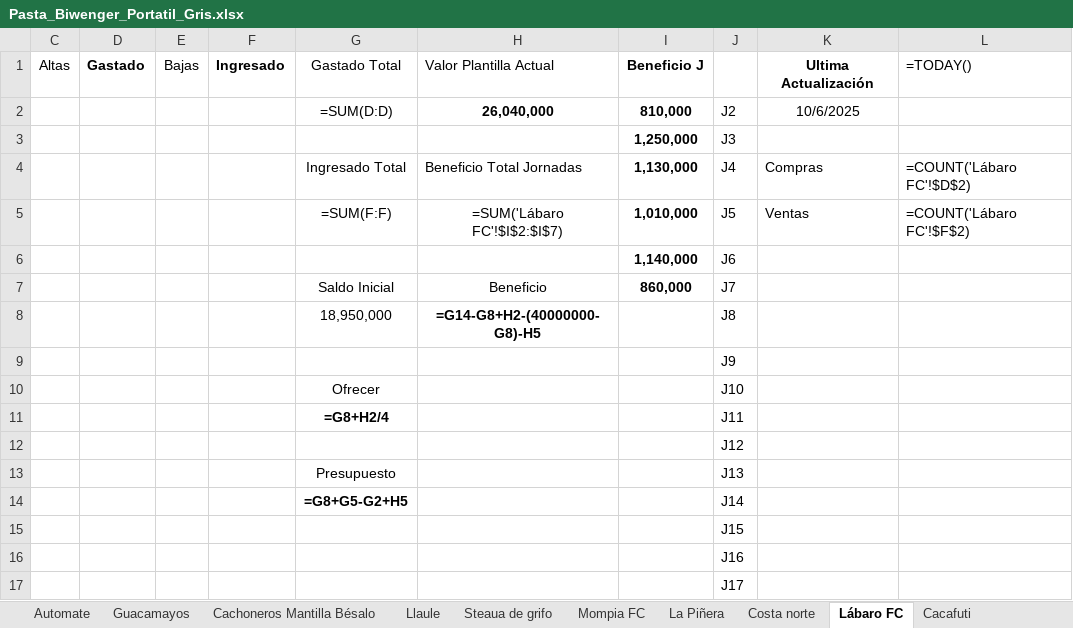
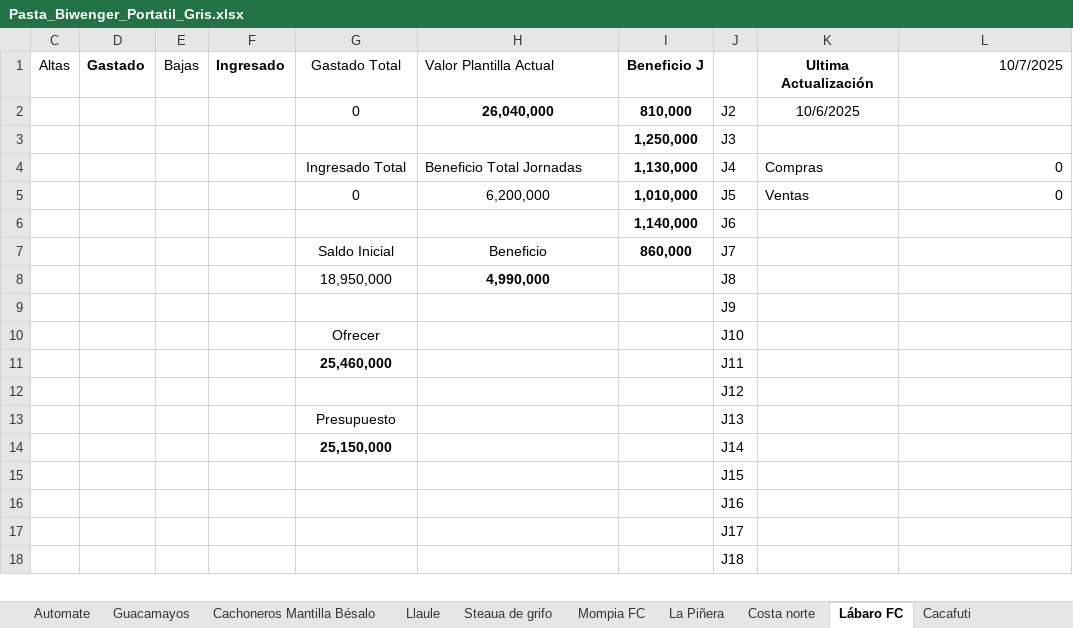
Before and after one commit to jae74/TranspasosBiwenger, an Excel workbook: Pasta_Biwenger_Portatil_Gris.xlsx, sheet Lábaro FC, drawn as a sheet; only a part is shown; the shorter side is filled out with more unchanged rows; values as stored, in another font and other column widths than the file's, no borders; formulas without a stored value are shown as written; table styles not drawn; the diff names each change by its address in the sheet, - before the commit and + after, or states it on an @@ line.

```diff
--- a/Pasta_Biwenger_Portatil_Gris.xlsx (sheet Lábaro FC)
+++ b/Pasta_Biwenger_Portatil_Gris.xlsx (sheet Lábaro FC)
-L1: =TODAY()
+L1: 10/7/2025
-G2: =SUM(D:D)
+G2: 0
-L4: =COUNT('Lábaro FC'!$D$2)
+L4: 0
-G5: =SUM(F:F)
+G5: 0
-H5: =SUM('Lábaro FC'!$I$2:$I$7)
+H5: 6,200,000
-L5: =COUNT('Lábaro FC'!$F$2)
+L5: 0
-H8: =G14-G8+H2-(40000000-G8)-H5
+H8: 4,990,000
-G11: =G8+H2/4
+G11: 25,460,000
-G14: =G8+G5-G2+H5
+G14: 25,150,000
```
Also changed, not shown: sheet Mompia FC, sheet Costa norte, sheet Luis Padrique, sheet Cacafuti, sheet Automate, sheet Tuma Tuma Nin, 6 more sheets, hidden cells, 3 other files.
